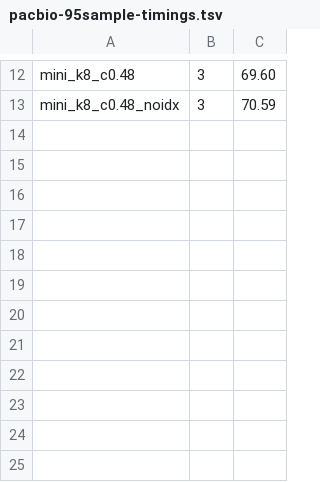
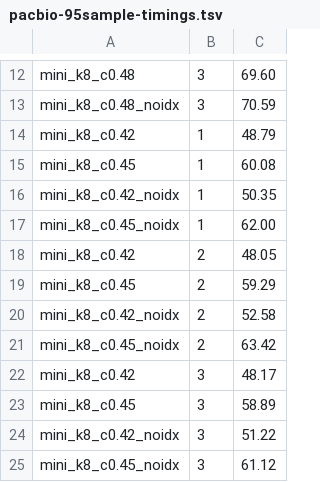
Before and after one commit to HPCBio/dada2-rs, a TSV file: docs/findings/data/pacbio-95sample-timings.tsv, drawn as a sheet; only a part is shown, gaps mark what is left out.

```diff
--- a/docs/findings/data/pacbio-95sample-timings.tsv
+++ b/docs/findings/data/pacbio-95sample-timings.tsv
@@ -13 +13,13 @@ mini_k8_c0.48	3	69.60
 mini_k8_c0.48_noidx	3	70.59
+mini_k8_c0.42	1	48.79
+mini_k8_c0.45	1	60.08
+mini_k8_c0.42_noidx	1	50.35
+mini_k8_c0.45_noidx	1	62.00
+mini_k8_c0.42	2	48.05
+mini_k8_c0.45	2	59.29
+mini_k8_c0.42_noidx	2	52.58
+mini_k8_c0.45_noidx	2	63.42
+mini_k8_c0.42	3	48.17
+mini_k8_c0.45	3	58.89
+mini_k8_c0.42_noidx	3	51.22
+mini_k8_c0.45_noidx	3	61.12
```
Also changed, not shown: 1 other file.
